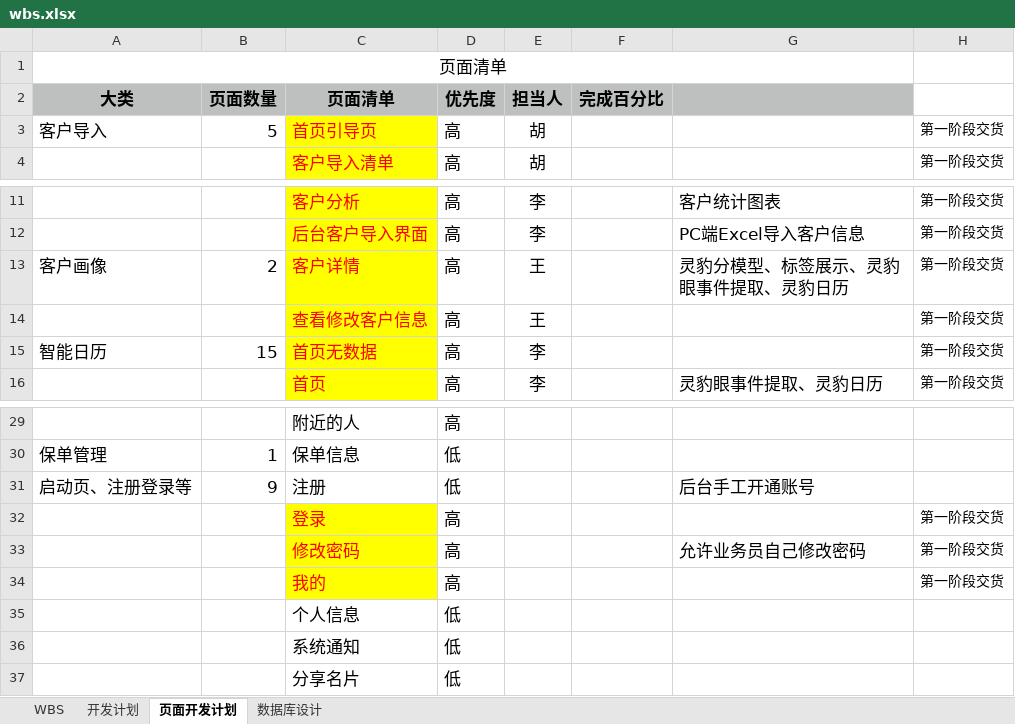
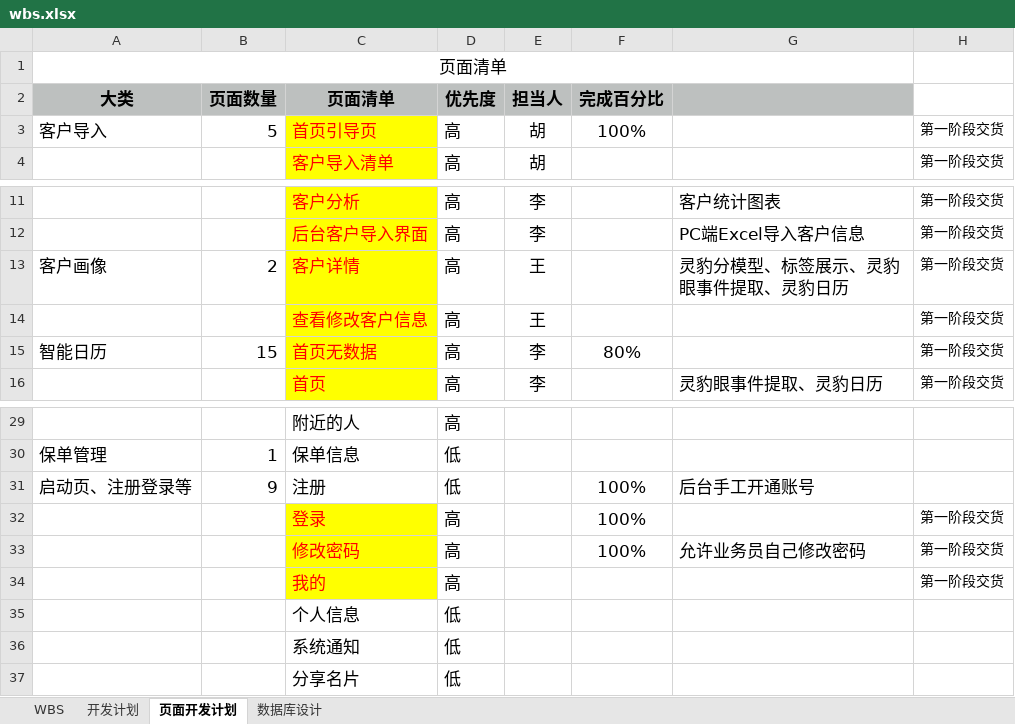
Before and after one commit to HBoy2008/LBAI, an Excel workbook: document/wbs.xlsx, sheet 页面开发计划, drawn as a sheet; only a part is shown, gaps mark what is left out; values as stored, in another font and other column widths than the file's, no borders; the diff names each change by its address in the sheet, - before the commit and + after, or states it on an @@ line.

```diff
--- a/document/wbs.xlsx (sheet 页面开发计划)
+++ b/document/wbs.xlsx (sheet 页面开发计划)
-F3 (完成百分比): (empty)
+F3 (完成百分比): 100%
-F15 (完成百分比): (empty)
+F15 (完成百分比): 80%
-F31:F33 (完成百分比): (empty)
+F31:F33 (完成百分比): 100%
```
Also changed, not shown: sheet WBS, charts or pictures, 2 other files.
